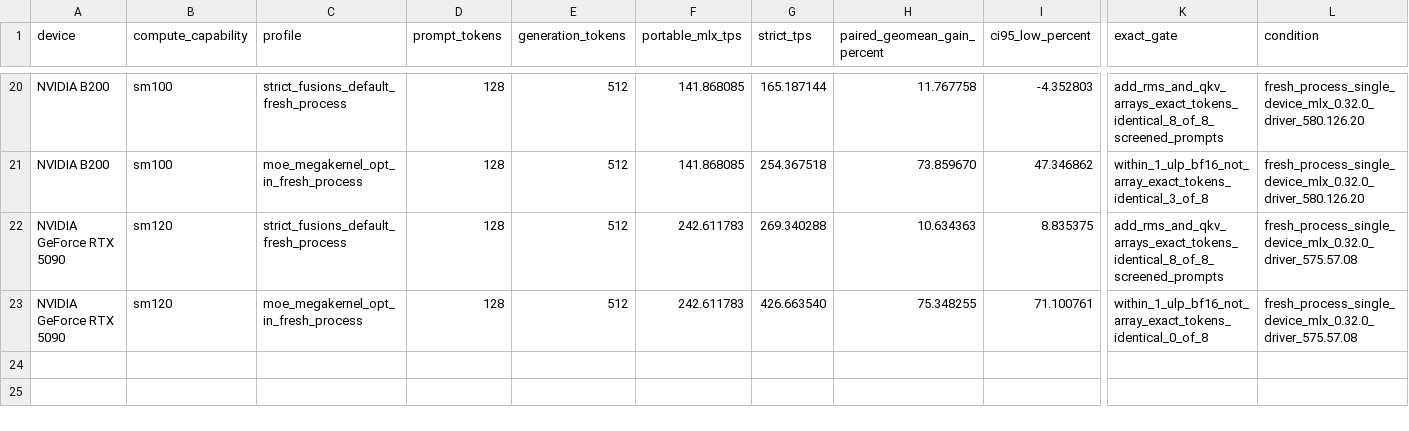
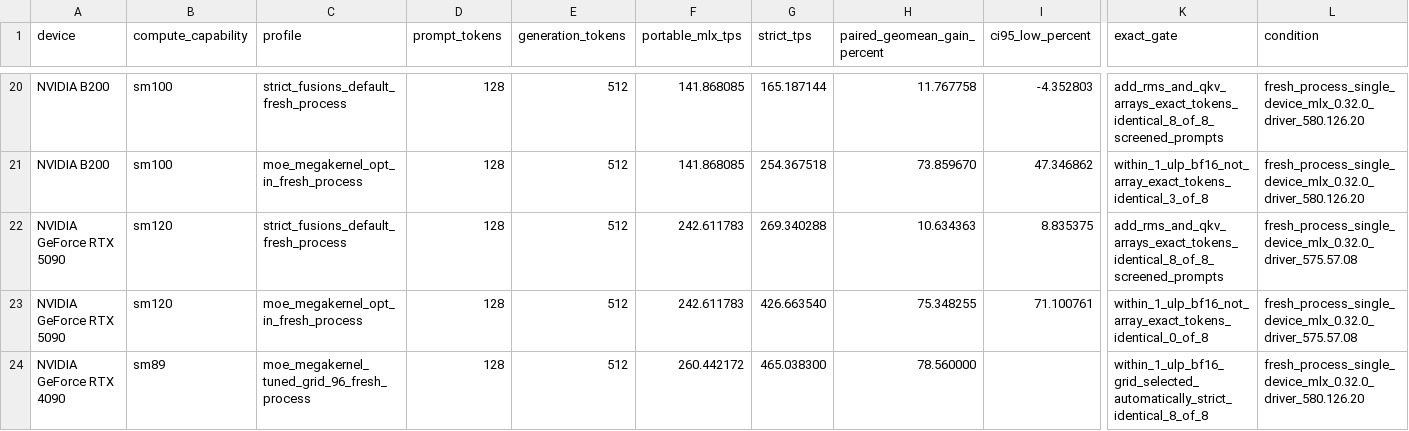
Before and after one commit to iamwavecut/mlx-maple-cuda-kernels, a CSV file: results/summary.csv, drawn as a sheet; only a part is shown, gaps mark what is left out; rows hold the shown columns only; the diff names each change by its address in the sheet, - before the commit and + after, or states it on an @@ line.

Commit message:
Retune the megakernel grid per device and measure quality, not just tokens
The grid was fixed at 32 blocks, tuned on the only GPU available when the
megakernel was written. Sweeping 32/64/96/128/192 on all five supported
architectures shows that constant is only right for the 3090: it leaves 18.3%
on an RTX 4090 and 14.3% on a B200.

The barrier is correct only while every block is resident and MLX exposes
neither the multiprocessor count nor occupancy, so the grid is chosen from
compute capability and memory. At 512 threads and ~33 KB of shared memory a
multiprocessor holds three blocks, so 96 blocks need 32 multiprocessors --
inside anything with the memory to hold this checkpoint. Ampere consumer parts
lose measurably at 96 and stay at 64; the very large parts keep scaling and get
192. The environment override is clamped so a typo is a slowdown, not a
deadlock. A fresh RTX 4090 that had never been part of the sweep selected 96 on
its own and measured 465.0 tok/s against 260.4 off, +78.6%.

Token equality was the only quality gate so far, and it answers the wrong
question for a lane that is within ~1 ULP rather than array-exact: it says the
greedy path moved, not that the model is worse. The new suite scores twelve
documents -- prose, dialogue, code, SQL, structured text, arithmetic -- one
token at a time against a cache, so the fused decode kernels are exercised
rather than bypassed by the prefill path. The strict lane matches the reference
mean NLL to the last digit with zero top-1 changes on all five architectures.
The megakernel moves corpus perplexity by -0.8% to -1.3%, which is the
signature of unbiased last-bit noise and rules out a regression without being
an improvement.

The regenerated integration patch keeps the sm100 fixture that a clean clone
needs, and provenance now scopes the older campaign's hashes to that campaign
instead of claiming them for the current source.

```diff
--- a/results/summary.csv
+++ b/results/summary.csv
+row 24: NVIDIA GeForce RTX 4090 | sm89 | moe_megakernel_tuned_grid_96_fresh_process | 128 | 512 | 260.442172 | 465.038300 | 78.560000 |  | within_1_ulp_bf16_grid_selected_automatically_strict_identical_8_of_8 | fresh_process_single_device_mlx_0.32.0_driver_580.126.20
```
Also changed, not shown: 9 other files.
